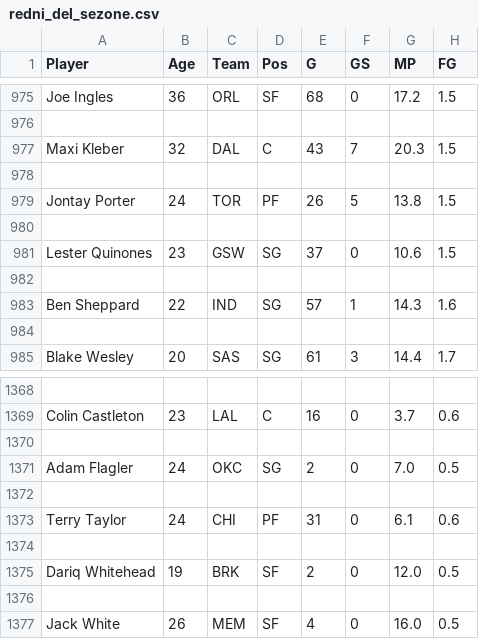
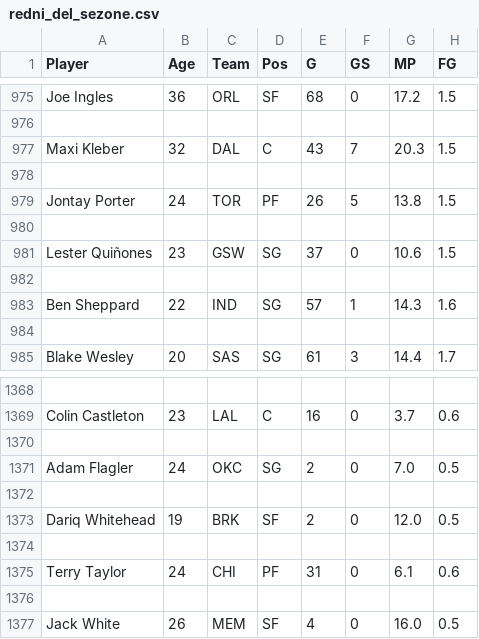
Before and after one commit to JureKra/Projektna-naloga, a CSV file: redni_del_sezone.csv, drawn as a sheet; only a part is shown, gaps mark what is left out; removed rows and columns are numbered as before the commit, all else as after; rows hold the shown columns only; the diff names each change by its address in the sheet, - before the commit and + after, or states it on an @@ line.

```diff
--- a/redni_del_sezone.csv
+++ b/redni_del_sezone.csv
-A981 (Player): Lester Quinones
+A981 (Player): Lester Quiñones
@@ row 1375 moved to row 1373: Dariq Whitehead @@
+row 1374: (empty)
-row 1374: (empty)
```
Also changed, not shown: koncnica.csv, 8 other files.
